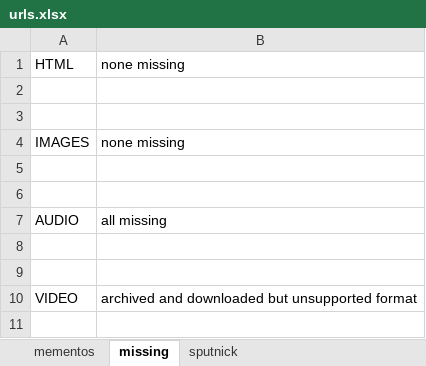
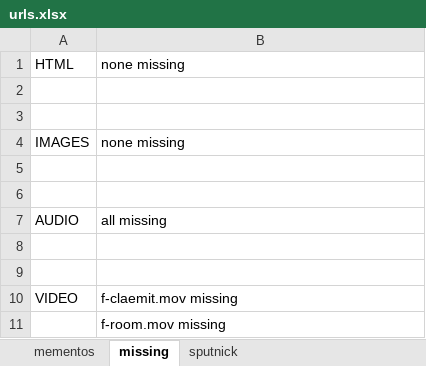
Before and after one commit to yfcf-site/yfcf-site.github.io, an Excel workbook: barn/urls.xlsx, sheet missing, drawn as a sheet; values as stored, in another font and other column widths than the file's, no borders; the diff names each change by its address in the sheet, - before the commit and + after, or states it on an @@ line.

```diff
--- a/barn/urls.xlsx (sheet missing)
+++ b/barn/urls.xlsx (sheet missing)
-B10: archived and downloaded but unsupported format
+B10: f-claemit.mov missing
+row 11:  | f-room.mov missing
```
Also changed, not shown: sheet sputnick, sheet mementos, 8 other files.
